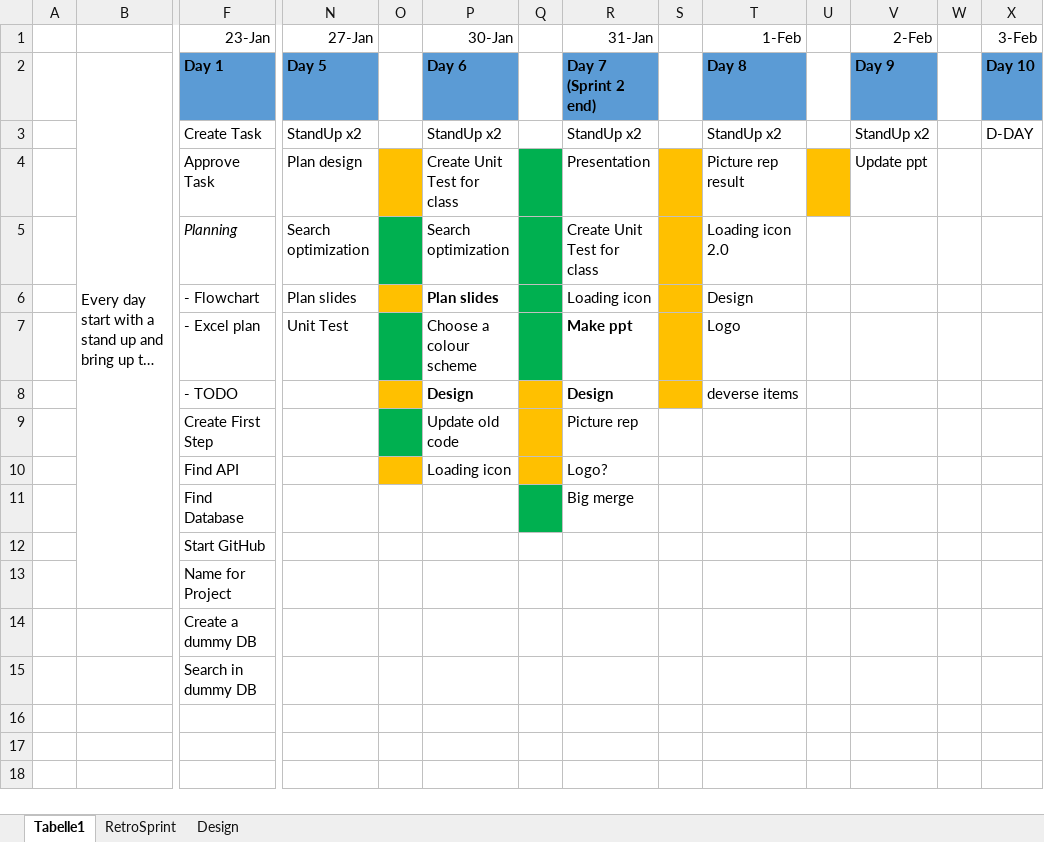
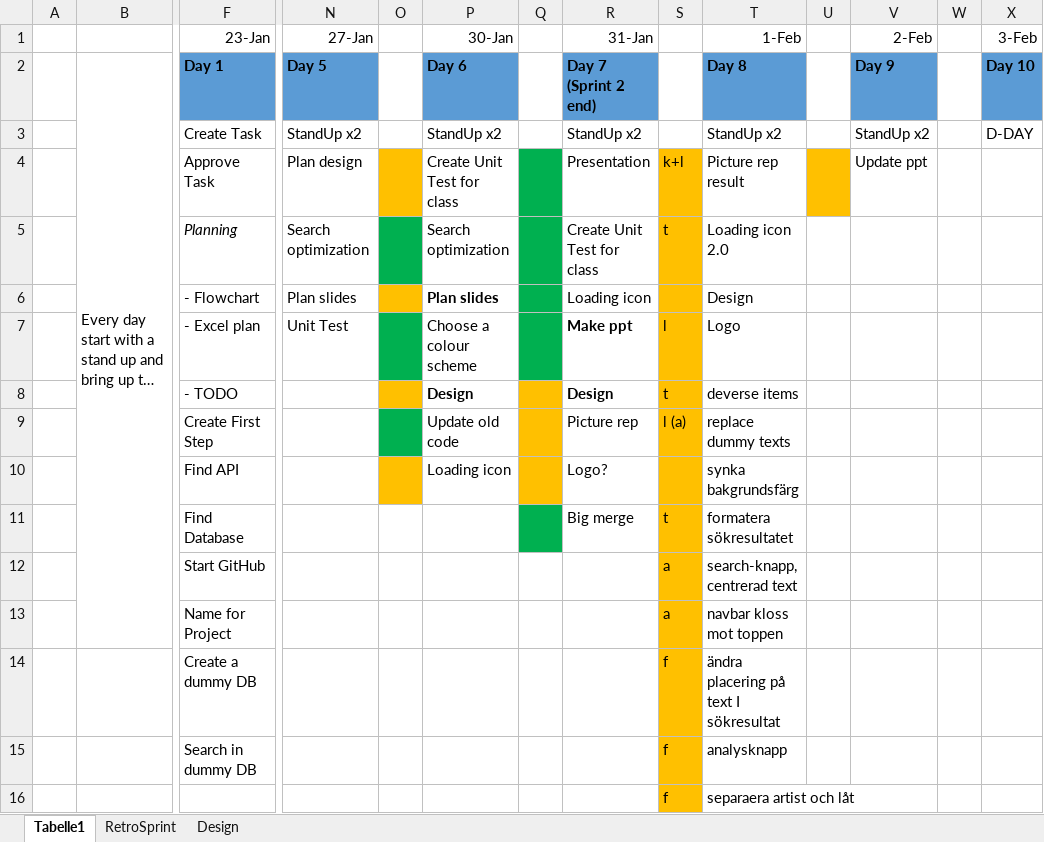
Before and after one commit to Ecksmas/Emotus, an Excel workbook: ProjectFiles/PlanGroup2.xlsx, sheet Tabelle1, drawn as a sheet; only a part is shown, gaps mark what is left out; long unchanged cells end in …; values as stored, in another font and other column widths than the file's, no borders; removed rows and columns are numbered as before the commit, all else as after; rows hold the shown columns only; the diff names each change by its address in the sheet, - before the commit and + after, or states it on an @@ line.

Commit message:
excellistan

```diff
--- a/ProjectFiles/PlanGroup2.xlsx (sheet Tabelle1)
+++ b/ProjectFiles/PlanGroup2.xlsx (sheet Tabelle1)
-S4: (empty)
+S4: k+l
-S5: (empty)
+S5: t
-S7: (empty)
+S7: l
-S8: (empty)
+S8: t
-S9: (empty)
+S9: l (a)
-S9:S12 fill: none
+S9:S12 fill: #FFC000
-T9 (1-Feb): (empty)
+T9 (1-Feb): replace dummy texts
-T10 (1-Feb): (empty)
+T10 (1-Feb): synka bakgrundsfärg
-S11: (empty)
+S11: t
-T11 (1-Feb): (empty)
+T11 (1-Feb): formatera sökresultatet
-S12: (empty)
+S12: a
-T12 (1-Feb): (empty)
+T12 (1-Feb): search-knapp, centrerad text
-row 13:  |  | Name for Project
-row 14:  |  | Create a dummy DB
-row 15:  |  | Search in dummy DB
+row 13:  |  | Name for Project |  |  |  |  |  | a | navbar kloss mot toppen
+row 14:  |  | Create a dummy DB |  |  |  |  |  | f | ändra placering på text I sökresultat
+row 15:  |  | Search in dummy DB |  |  |  |  |  | f | analysknapp
+row 16:  |  |  |  |  |  |  |  | f | separaera artist och låt
```
